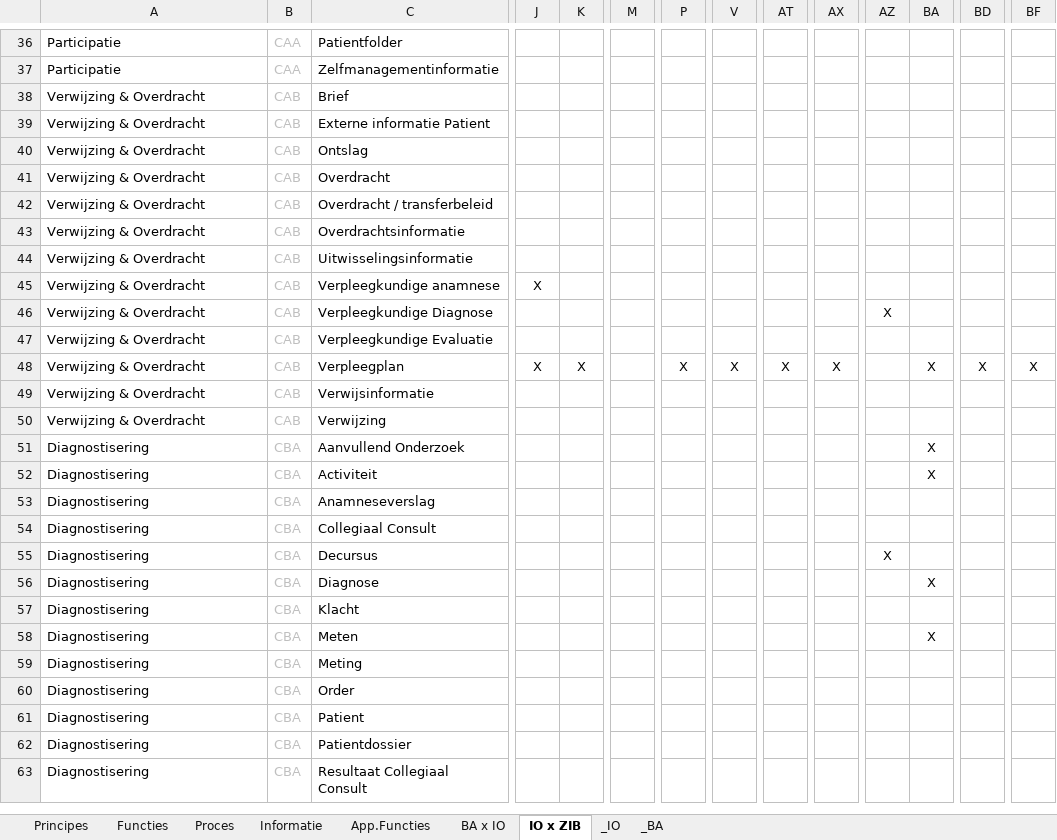
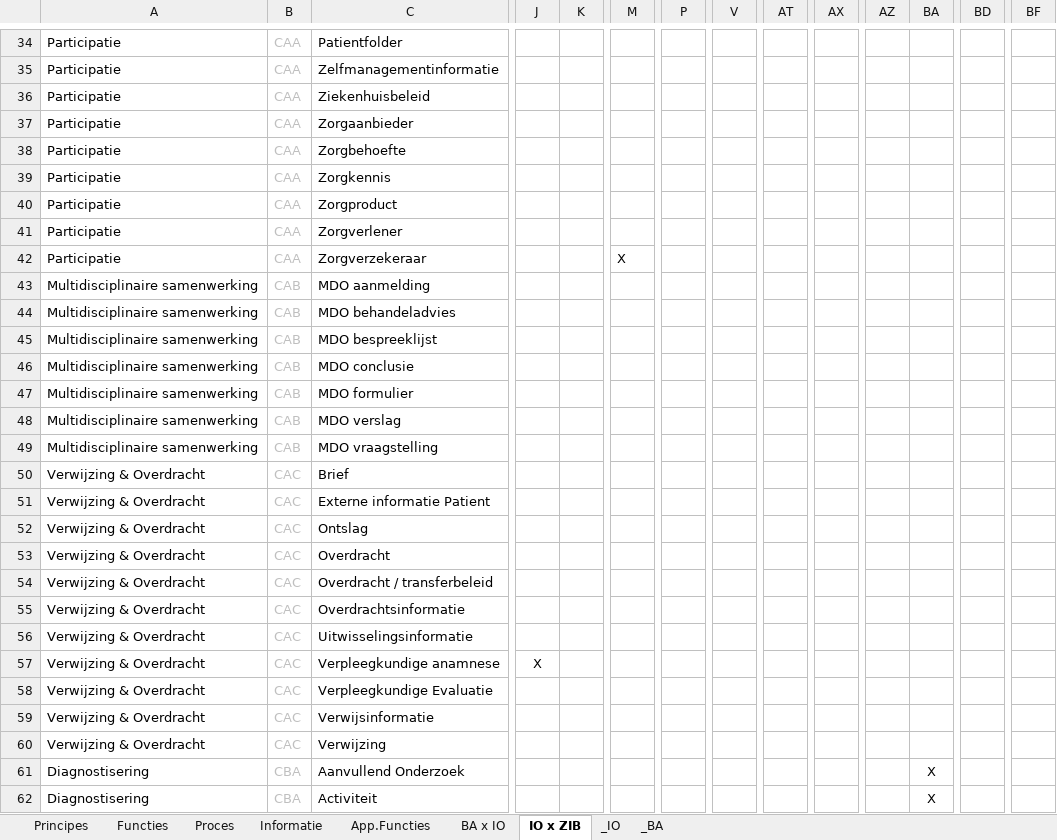
Before and after one commit to Nictiz/ZiRA, an Excel workbook: artifacts/ZiRA v1.4 Spreadsheet+Matrix.xlsx, sheet IO x ZIB, drawn as a sheet; only a part is shown, gaps mark what is left out; the shorter side is filled out with more unchanged rows; values as stored, in another font and other column widths than the file's, no borders; conditional formats not drawn; removed rows and columns are numbered as before the commit, all else as after; rows hold the shown columns only; the diff covers the shown part only; the diff names each change by its address in the sheet, - before the commit and + after, or states it on an @@ line.

```diff
--- a/artifacts/ZiRA v1.4 Spreadsheet+Matrix.xlsx (sheet IO x ZIB)
+++ b/artifacts/ZiRA v1.4 Spreadsheet+Matrix.xlsx (sheet IO x ZIB)
+row 36: Participatie | CAA | Ziekenhuisbeleid
+row 37: Participatie | CAA | Zorgaanbieder
+row 38: Participatie | CAA | Zorgbehoefte
+row 39: Participatie | CAA | Zorgkennis
+row 40: Participatie | CAA | Zorgproduct
+row 41: Participatie | CAA | Zorgverlener
+row 42: Participatie | CAA | Zorgverzekeraar |  |  | X
+row 43: Multidisciplinaire samenwerking | CAB | MDO aanmelding
+row 44: Multidisciplinaire samenwerking | CAB | MDO behandeladvies
+row 45: Multidisciplinaire samenwerking | CAB | MDO bespreeklijst
+row 46: Multidisciplinaire samenwerking | CAB | MDO conclusie
+row 47: Multidisciplinaire samenwerking | CAB | MDO formulier
+row 48: Multidisciplinaire samenwerking | CAB | MDO verslag
+row 49: Multidisciplinaire samenwerking | CAB | MDO vraagstelling
-B50:B57: CAB
+B50:B57: CAC
-row 46: Verwijzing & Overdracht | CAB | Verpleegkundige Diagnose |  |  |  |  |  |  |  | X
-B58: CAB
+B58: CAC
-row 48: Verwijzing & Overdracht | CAB | Verpleegplan | X | X |  | X | X | X | X |  | X | X | X
-B59:B60: CAB
+B59:B60: CAC
```
Also changed, not shown: 5 added rows, 10 removed rows, 1 moved row and 11 edited cells elsewhere in this sheet, sheet BA x IO, sheet Functies, sheet Proces, sheet Informatie, sheet Principes, formulas that keep their value, 6 other files.
